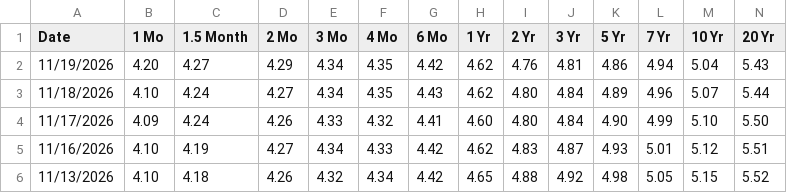
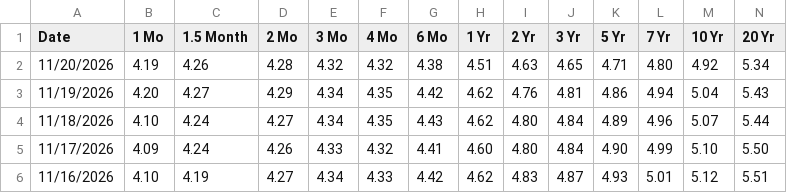
Before and after one commit to eric714/yield-curve-3d, a CSV file: data/raw/treasury/2026.csv, drawn as a sheet; only a part is shown; the shorter side is filled out with more unchanged rows; rows hold the shown columns only; the diff names each change by its address in the sheet, - before the commit and + after, or states it on an @@ line.

```diff
--- a/data/raw/treasury/2026.csv
+++ b/data/raw/treasury/2026.csv
+row 2: 11/20/2026 | 4.19 | 4.26 | 4.28 | 4.32 | 4.32 | 4.38 | 4.51 | 4.63 | 4.65 | 4.71 | 4.80 | 4.92 | 5.34
```
Also changed, not shown: data/raw/fred/EFFR.csv, data/raw/fred/NASDAQCOM.csv, 7 other files.
